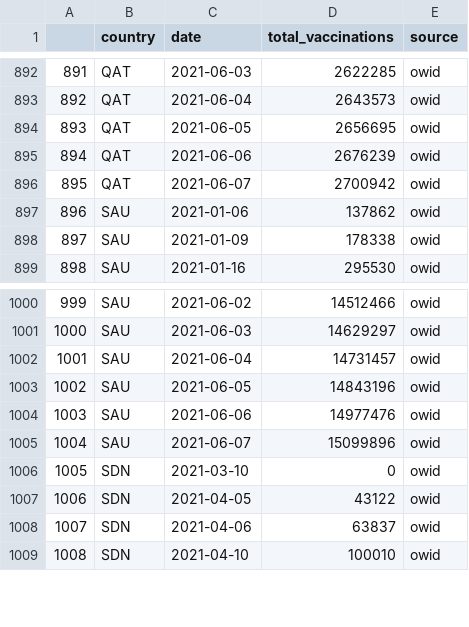
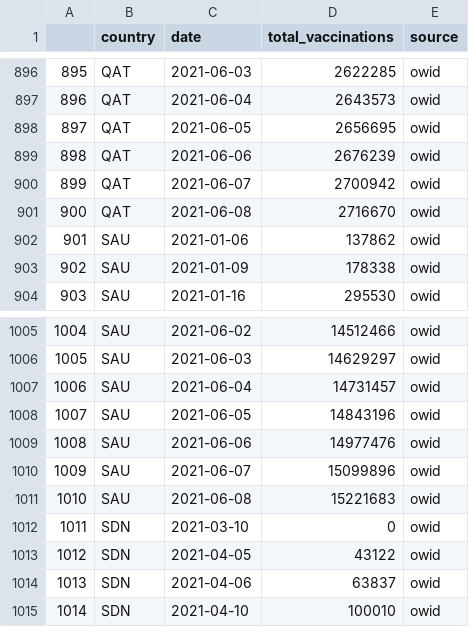
Before and after one commit to inception-labs/covid-vaccine-mena, a CSV file: Distribution/Total-Vaccine-Progress.csv, drawn as a sheet; only a part is shown, gaps mark what is left out; the diff covers the shown part only; the diff names each change by its address in the sheet, - before the commit and + after, or states it on an @@ line.

```diff
--- a/Distribution/Total-Vaccine-Progress.csv
+++ b/Distribution/Total-Vaccine-Progress.csv
@@ column A renumbered from row 265 down @@
+row 901: 900 | QAT | 2021-06-08 | 2716670 | owid
+row 1011: 1010 | SAU | 2021-06-08 | 15221683 | owid
```
Also changed, not shown: 6 added rows elsewhere in this file, Demographics/MENAR-CountriesCOVID.csv, Distribution/OWID-Vaccine-Progress.csv.
